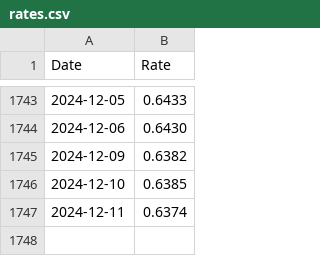
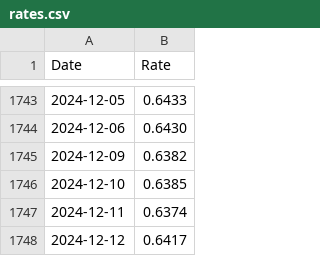
Before and after one commit to datanerd/rates, a CSV file: rates.csv, drawn as a sheet; only a part is shown, gaps mark what is left out.

```diff
--- a/rates.csv
+++ b/rates.csv
@@ -1747 +1747,2 @@
 2024-12-11,0.6374
+2024-12-12,0.6417
```
